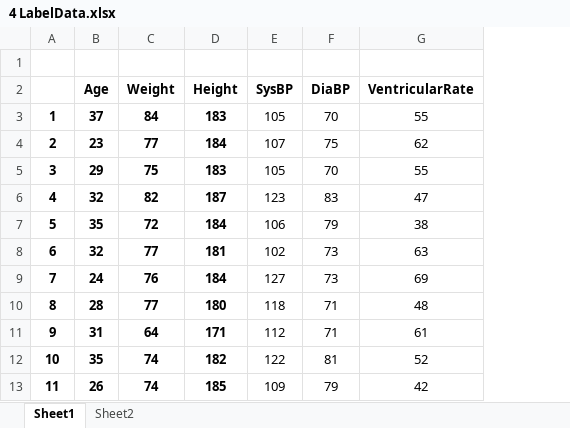
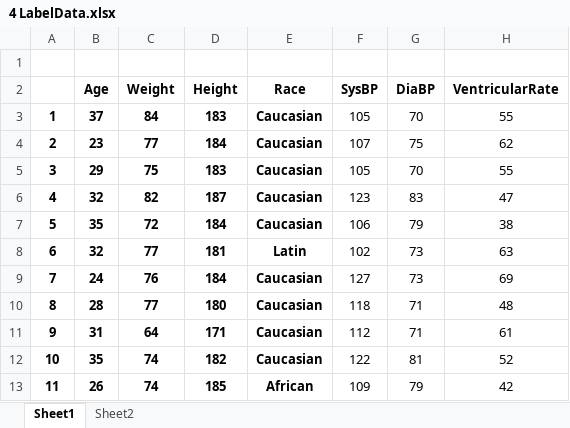
Before and after one commit to dradolfomunoz/PF12RED, an Excel workbook: 4 LabelData.xlsx, sheet Sheet1, drawn as a sheet; only a part is shown; values as stored, in another font and other column widths than the file's, no borders; the diff names each change by its address in the sheet, - before the commit and + after, or states it on an @@ line.

Commit message:
Add files via upload

```diff
--- a/4 LabelData.xlsx (sheet Sheet1)
+++ b/4 LabelData.xlsx (sheet Sheet1)
+column E (Race), rows 3-13: Caucasian | Caucasian | Caucasian | Caucasian | Caucasian | Latin | Caucasian | Caucasian | Caucasian | Caucasian | African
```
Also changed, not shown: formulas that keep their value.
